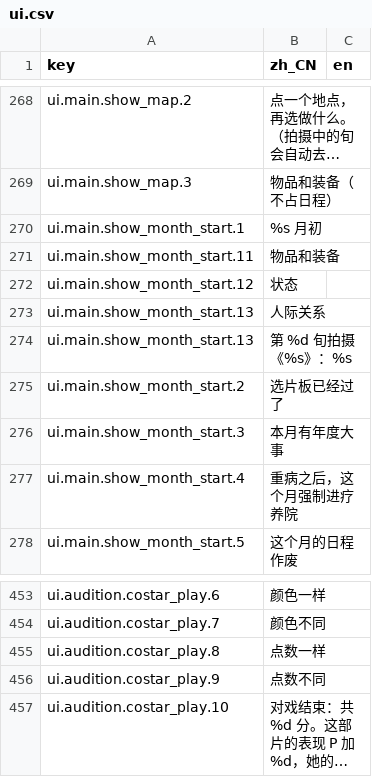
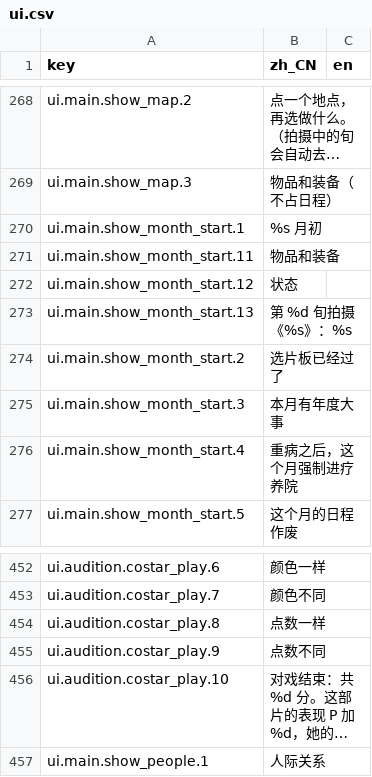
Before and after one commit to rdfzjack/LatinLover, a CSV file: data/locale/ui.csv, drawn as a sheet; only a part is shown, gaps mark what is left out; long unchanged cells end in …; removed rows and columns are numbered as before the commit, all else as after; the diff names each change by its address in the sheet, - before the commit and + after, or states it on an @@ line.

```diff
--- a/data/locale/ui.csv
+++ b/data/locale/ui.csv
-row 273: ui.main.show_month_start.13 | 人际关系
+row 457: ui.main.show_people.1 | 人际关系
```
Also changed, not shown: 4 other files.
